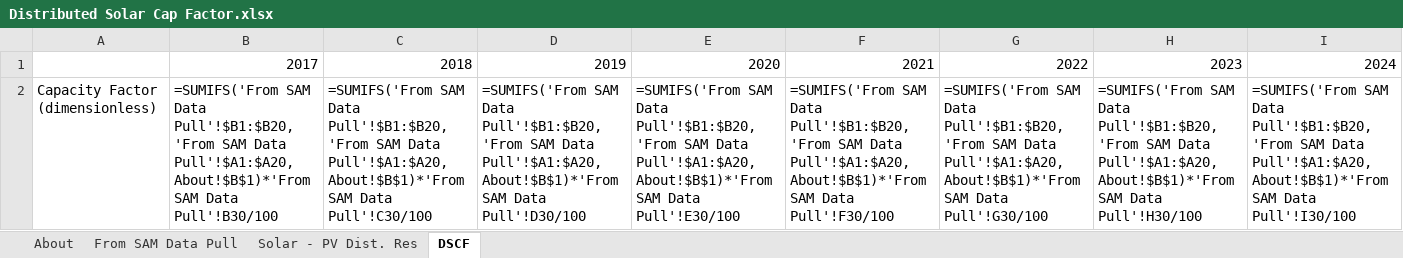
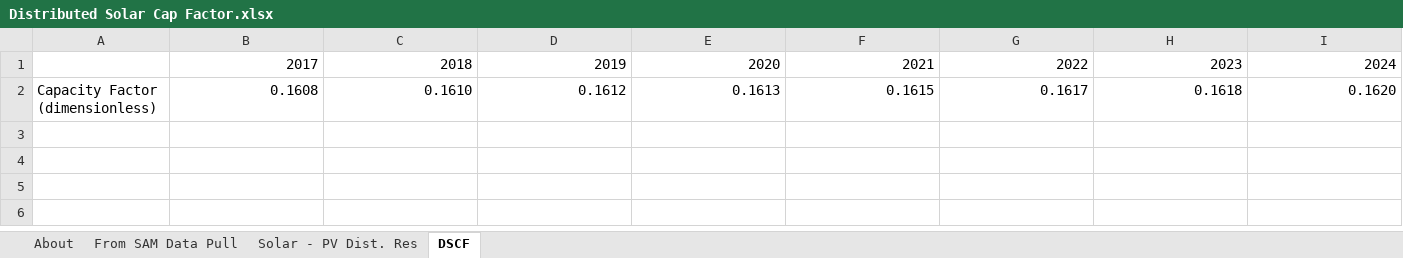
Before and after one commit to EnergyInnovation/eps-minnesota, an Excel workbook: InputData/bldgs/DSCF/Distributed Solar Cap Factor.xlsx, sheet DSCF, drawn as a sheet; only a part is shown; values as stored, in another font and other column widths than the file's, no borders; formulas without a stored value are shown as written; charts and pictures not drawn; removed rows and columns are numbered as before the commit, all else as after; rows hold the shown columns only; the diff names each change by its address in the sheet, - before the commit and + after, or states it on an @@ line.

```diff
--- a/InputData/bldgs/DSCF/Distributed Solar Cap Factor.xlsx (sheet DSCF)
+++ b/InputData/bldgs/DSCF/Distributed Solar Cap Factor.xlsx (sheet DSCF)
-row 2: Capacity Factor (dimensionless) | =SUMIFS('From SAM Data Pull'!$B1:$B20,'From SAM Data Pull'!$A1:$A20,About!$B$1)*'From SAM Data Pull'!B30/100 | =SUMIFS('From SAM Data Pull'!$B1:$B20,'From SAM Data Pull'!$A1:$A20,About!$B$1)*'From SAM Data Pull'!C30/100 | =SUMIFS('From SAM Data Pull'!$B1:$B20,'From SAM Data Pull'!$A1:$A20,About!$B$1)*'From SAM Data Pull'!D30/100 | =SUMIFS('From SAM Data Pull'!$B1:$B20,'From SAM Data Pull'!$A1:$A20,About!$B$1)*'From SAM Data Pull'!E30/100 | =SUMIFS('From SAM Data Pull'!$B1:$B20,'From SAM Data Pull'!$A1:$A20,About!$B$1)*'From SAM Data Pull'!F30/100 | =SUMIFS('From SAM Data Pull'!$B1:$B20,'From SAM Data Pull'!$A1:$A20,About!$B$1)*'From SAM Data Pull'!G30/100 | =SUMIFS('From SAM Data Pull'!$B1:$B20,'From SAM Data Pull'!$A1:$A20,About!$B$1)*'From SAM Data Pull'!H30/100 | =SUMIFS('From SAM Data Pull'!$B1:$B20,'From SAM Data Pull'!$A1:$A20,About!$B$1)*'From SAM Data Pull'!I30/100
+row 2: Capacity Factor (dimensionless) | 0.1608 | 0.1610 | 0.1612 | 0.1613 | 0.1615 | 0.1617 | 0.1618 | 0.1620
```
Also changed, not shown: sheet Solar - PV Dist. Res, sheet From SAM Data Pull, charts or pictures, InputData/CSV Export Tool.xlsm, InputData/elec/BECF/BAU Expected Capacity Factors.xlsx, 57 other files.
